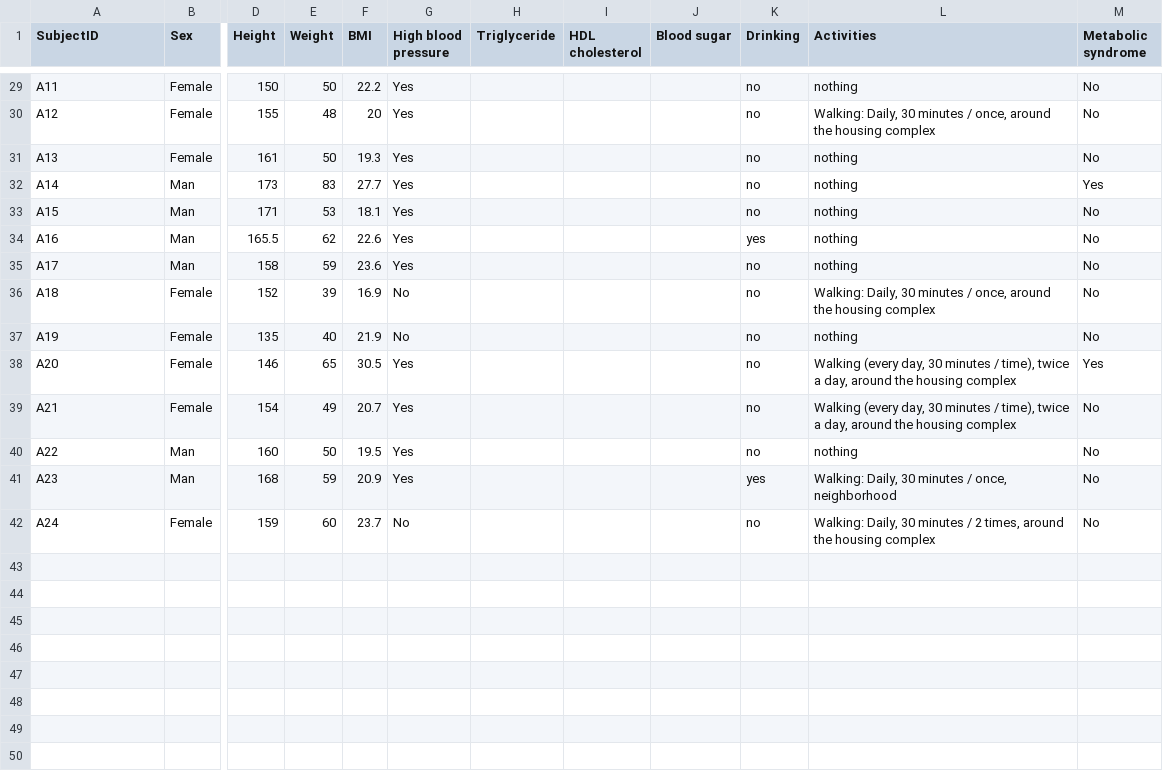
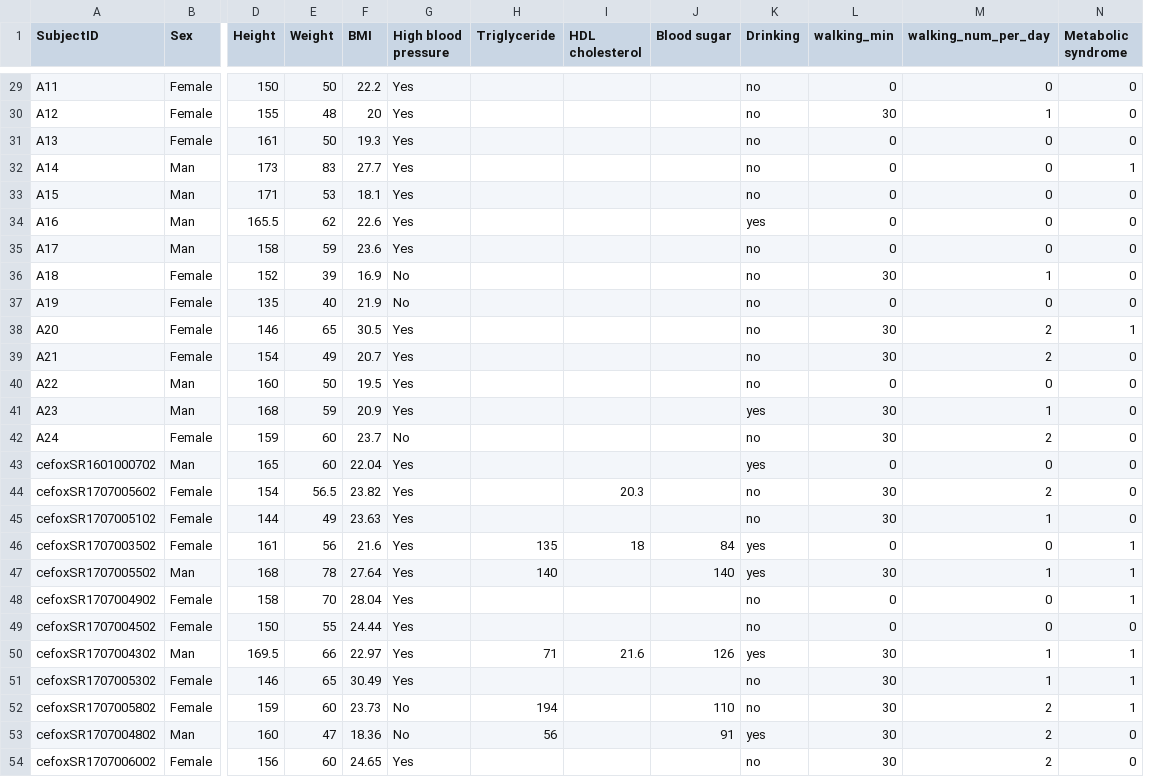
Before and after one commit to likeajob/PBL_Project, a CSV file: dataset_raw.csv, drawn as a sheet; only a part is shown, gaps mark what is left out; removed rows and columns are numbered as before the commit, all else as after; rows hold the shown columns only; the diff covers the shown part only; the diff names each change by its address in the sheet, - before the commit and + after, or states it on an @@ line.

Commit message:
update datasets

```diff
--- a/dataset_raw.csv
+++ b/dataset_raw.csv
-column L (Activities), rows 29-42: nothing | Walking: Daily, 30 minutes / once, around the housing complex | nothing | nothing | nothing | nothing | nothing | Walking: Daily, 30 minutes / once, around the housing complex | nothing | Walking (every day, 30 minutes / time), twice a day, around the housing complex | Walking (every day, 30 minutes / time), twice a day, around the housing complex | nothing | Walking: Daily, 30 minutes / once, neighborhood | Walking: Daily, 30 minutes / 2 times, around the housing complex
+column L (walking_min), rows 29-42: 0 | 30 | 0 | 0 | 0 | 0 | 0 | 30 | 0 | 30 | 30 | 0 | 30 | 30
+column M (walking_num_per_day), rows 29-42: 0 | 1 | 0 | 0 | 0 | 0 | 0 | 1 | 0 | 2 | 2 | 0 | 1 | 2
-N29:N31 (Metabolic syndrome): No
+N29:N31 (Metabolic syndrome): 0
-N32 (Metabolic syndrome): Yes
+N32 (Metabolic syndrome): 1
-N33:N37 (Metabolic syndrome): No
+N33:N37 (Metabolic syndrome): 0
-N38 (Metabolic syndrome): Yes
+N38 (Metabolic syndrome): 1
-N39:N42 (Metabolic syndrome): No
+N39:N42 (Metabolic syndrome): 0
+row 43: cefoxSR1601000702 | Man | 165 | 60 | 22.04 | Yes |  |  |  | yes | 0 | 0 | 0
+row 44: cefoxSR1707005602 | Female | 154 | 56.5 | 23.82 | Yes |  | 20.3 |  | no | 30 | 2 | 0
+row 45: cefoxSR1707005102 | Female | 144 | 49 | 23.63 | Yes |  |  |  | no | 30 | 1 | 0
+row 46: cefoxSR1707003502 | Female | 161 | 56 | 21.6 | Yes | 135 | 18 | 84 | yes | 0 | 0 | 1
+row 47: cefoxSR1707005502 | Man | 168 | 78 | 27.64 | Yes | 140 |  | 140 | yes | 30 | 1 | 1
+row 48: cefoxSR1707004902 | Female | 158 | 70 | 28.04 | Yes |  |  |  | no | 0 | 0 | 1
+row 49: cefoxSR1707004502 | Female | 150 | 55 | 24.44 | Yes |  |  |  | no | 0 | 0 | 0
+row 50: cefoxSR1707004302 | Man | 169.5 | 66 | 22.97 | Yes | 71 | 21.6 | 126 | yes | 30 | 1 | 1
+row 51: cefoxSR1707005302 | Female | 146 | 65 | 30.49 | Yes |  |  |  | no | 30 | 1 | 1
+row 52: cefoxSR1707005802 | Female | 159 | 60 | 23.73 | No | 194 |  | 110 | no | 30 | 2 | 1
+row 53: cefoxSR1707004802 | Man | 160 | 47 | 18.36 | No | 56 |  | 91 | yes | 30 | 2 | 0
+row 54: cefoxSR1707006002 | Female | 156 | 60 | 24.65 | Yes |  |  |  | no | 30 | 2 | 0
```
Also changed, not shown: 27 edited cells elsewhere in this file, dataset_plus.csv.
